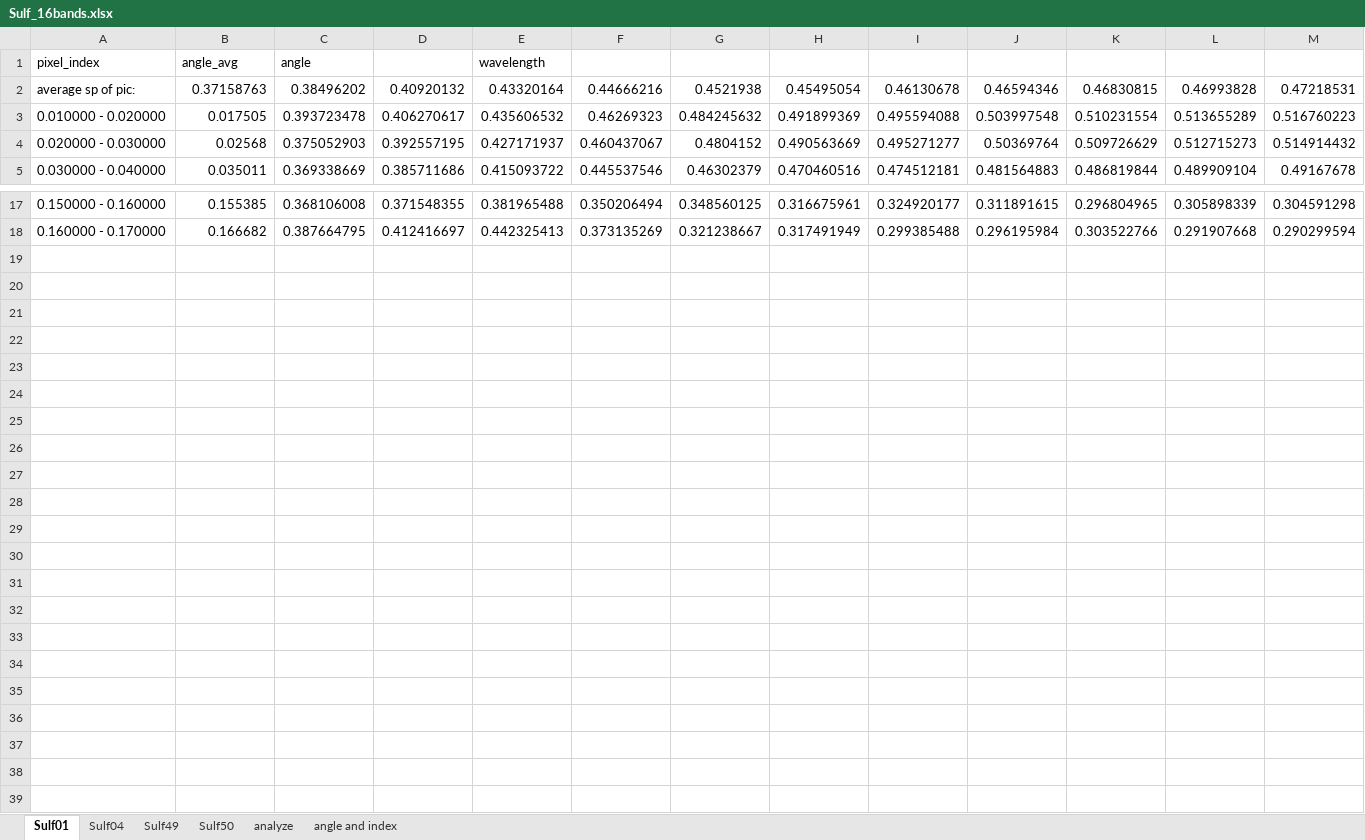
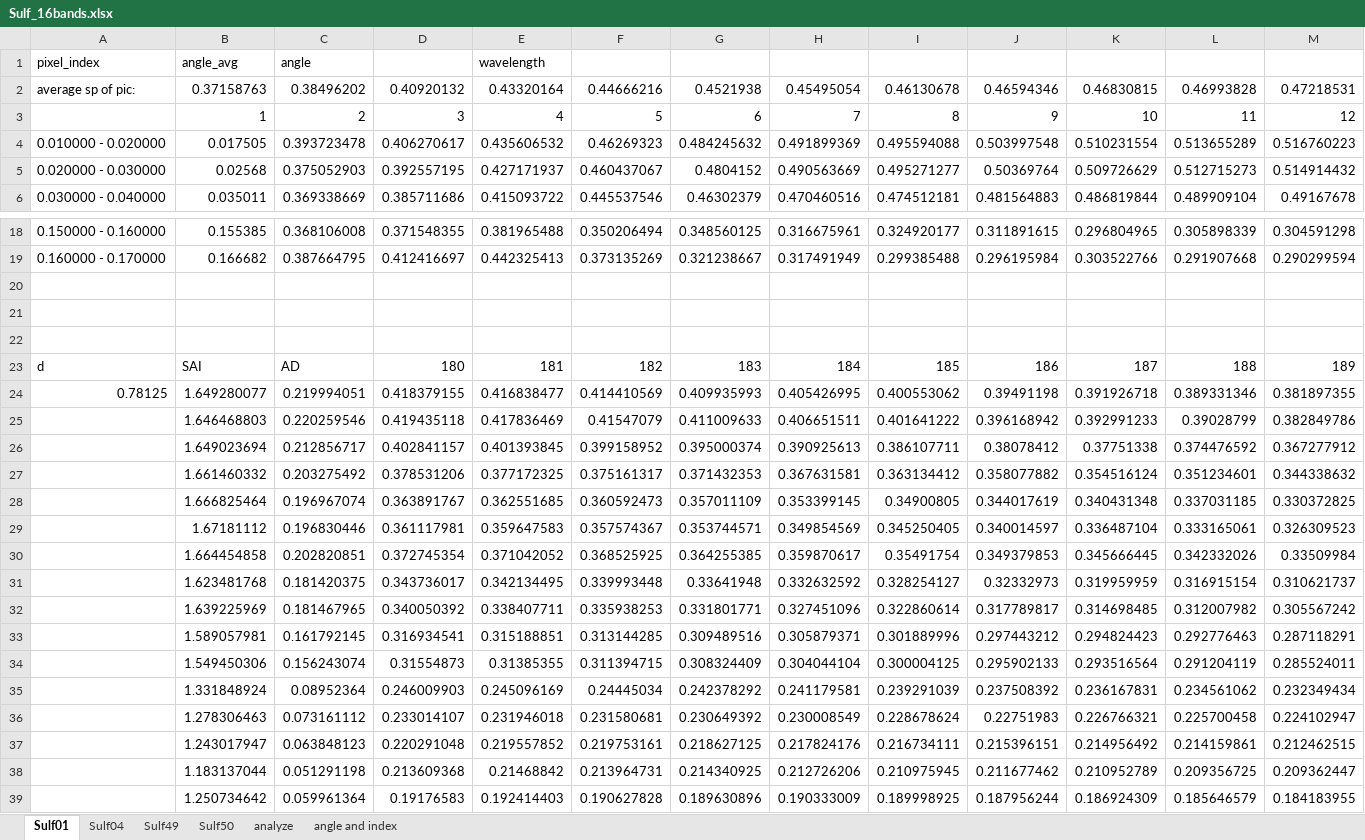
Before and after one commit to Vincentyao1995/Data-Structure, an Excel workbook: Vincent/Excel_analyze/Exp6(Single Rock pixels Analyze)/Sulf_16bands.xlsx, sheet Sulf01, drawn as a sheet; only a part is shown, gaps mark what is left out; values as stored, in another font and other column widths than the file's, no borders; charts and pictures not drawn; rows hold the shown columns only; the diff names each change by its address in the sheet, - before the commit and + after, or states it on an @@ line.

```diff
--- a/Vincent/Excel_analyze/Exp6(Single Rock pixels Analyze)/Sulf_16bands.xlsx (sheet Sulf01)
+++ b/Vincent/Excel_analyze/Exp6(Single Rock pixels Analyze)/Sulf_16bands.xlsx (sheet Sulf01)
+row 3:  | 1 | 2 | 3 | 4 | 5 | 6 | 7 | 8 | 9 | 10 | 11 | 12
+row 20: (empty)
+row 21: (empty)
+row 22: (empty)
+row 23: d | SAI | AD | 180 | 181 | 182 | 183 | 184 | 185 | 186 | 187 | 188 | 189
+row 24: 0.78125 | 1.649280077 | 0.219994051 | 0.418379155 | 0.416838477 | 0.414410569 | 0.409935993 | 0.405426995 | 0.400553062 | 0.39491198 | 0.391926718 | 0.389331346 | 0.381897355
+row 25:  | 1.646468803 | 0.220259546 | 0.419435118 | 0.417836469 | 0.41547079 | 0.411009633 | 0.406651511 | 0.401641222 | 0.396168942 | 0.392991233 | 0.39028799 | 0.382849786
+row 26:  | 1.649023694 | 0.212856717 | 0.402841157 | 0.401393845 | 0.399158952 | 0.395000374 | 0.390925613 | 0.386107711 | 0.38078412 | 0.37751338 | 0.374476592 | 0.367277912
+row 27:  | 1.661460332 | 0.203275492 | 0.378531206 | 0.377172325 | 0.375161317 | 0.371432353 | 0.367631581 | 0.363134412 | 0.358077882 | 0.354516124 | 0.351234601 | 0.344338632
+row 28:  | 1.666825464 | 0.196967074 | 0.363891767 | 0.362551685 | 0.360592473 | 0.357011109 | 0.353399145 | 0.34900805 | 0.344017619 | 0.340431348 | 0.337031185 | 0.330372825
+row 29:  | 1.67181112 | 0.196830446 | 0.361117981 | 0.359647583 | 0.357574367 | 0.353744571 | 0.349854569 | 0.345250405 | 0.340014597 | 0.336487104 | 0.333165061 | 0.326309523
+row 30:  | 1.664454858 | 0.202820851 | 0.372745354 | 0.371042052 | 0.368525925 | 0.364255385 | 0.359870617 | 0.35491754 | 0.349379853 | 0.345666445 | 0.342332026 | 0.33509984
+row 31:  | 1.623481768 | 0.181420375 | 0.343736017 | 0.342134495 | 0.339993448 | 0.33641948 | 0.332632592 | 0.328254127 | 0.32332973 | 0.319959959 | 0.316915154 | 0.310621737
+row 32:  | 1.639225969 | 0.181467965 | 0.340050392 | 0.338407711 | 0.335938253 | 0.331801771 | 0.327451096 | 0.322860614 | 0.317789817 | 0.314698485 | 0.312007982 | 0.305567242
+row 33:  | 1.589057981 | 0.161792145 | 0.316934541 | 0.315188851 | 0.313144285 | 0.309489516 | 0.305879371 | 0.301889996 | 0.297443212 | 0.294824423 | 0.292776463 | 0.287118291
+row 34:  | 1.549450306 | 0.156243074 | 0.31554873 | 0.31385355 | 0.311394715 | 0.308324409 | 0.304044104 | 0.300004125 | 0.295902133 | 0.293516564 | 0.291204119 | 0.285524011
+row 35:  | 1.331848924 | 0.08952364 | 0.246009903 | 0.245096169 | 0.24445034 | 0.242378292 | 0.241179581 | 0.239291039 | 0.237508392 | 0.236167831 | 0.234561062 | 0.232349434
+row 36:  | 1.278306463 | 0.073161112 | 0.233014107 | 0.231946018 | 0.231580681 | 0.230649392 | 0.230008549 | 0.228678624 | 0.22751983 | 0.226766321 | 0.225700458 | 0.224102947
+row 37:  | 1.243017947 | 0.063848123 | 0.220291048 | 0.219557852 | 0.219753161 | 0.218627125 | 0.217824176 | 0.216734111 | 0.215396151 | 0.214956492 | 0.214159861 | 0.212462515
+row 38:  | 1.183137044 | 0.051291198 | 0.213609368 | 0.21468842 | 0.213964731 | 0.214340925 | 0.212726206 | 0.210975945 | 0.211677462 | 0.210952789 | 0.209356725 | 0.209362447
+row 39:  | 1.250734642 | 0.059961364 | 0.19176583 | 0.192414403 | 0.190627828 | 0.189630896 | 0.190333009 | 0.189998925 | 0.187956244 | 0.186924309 | 0.185646579 | 0.184183955
```
Also changed, not shown: sheet Sulf50, sheet Sulf04, sheet Sulf49, sheet analyze, charts or pictures, Vincent/Excel_analyze/Exp5(Proxy and Kaolin amount)/proxy_kaolin_ABP_band1,2.xlsx, 40 other files.
